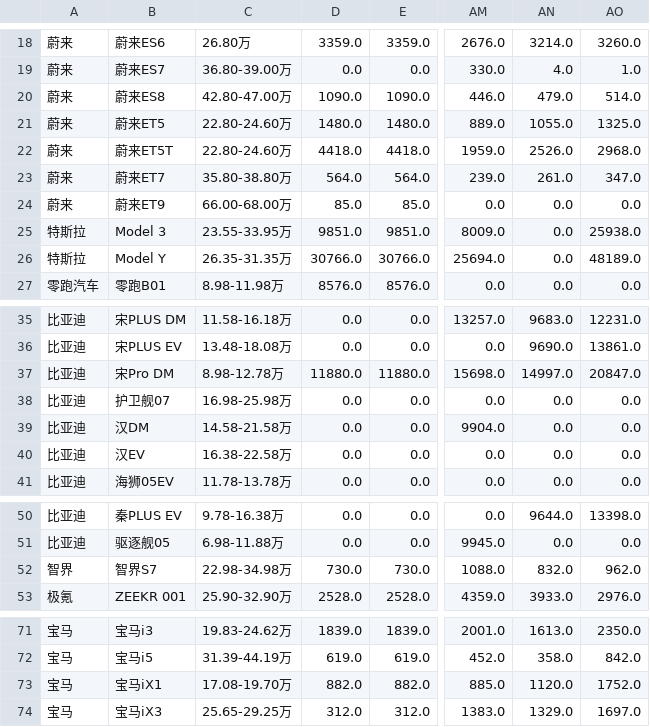
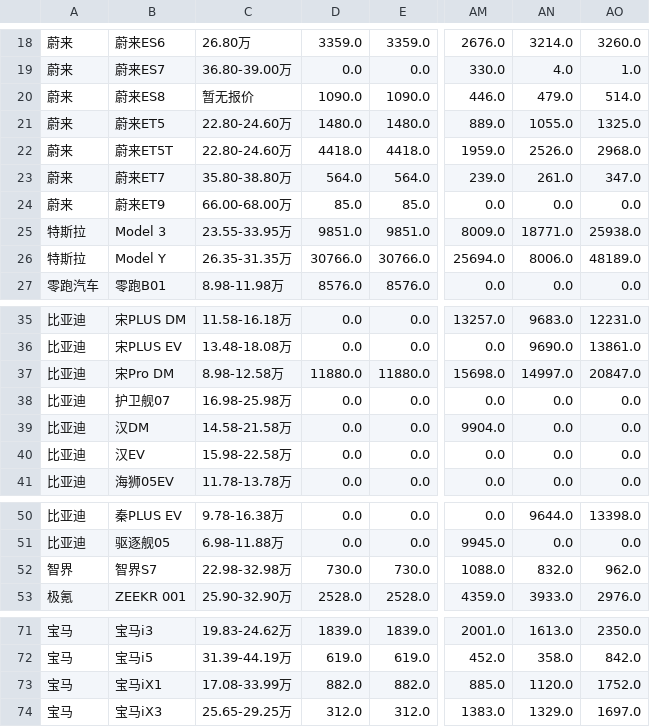
Before and after one commit to Jeffery-Lou/car-sales-analysis, a CSV file: 汽车销量数据.csv, drawn as a sheet; only a part is shown, gaps mark what is left out; the diff names each change by its address in the sheet, - before the commit and + after, or states it on an @@ line.

```diff
--- a/汽车销量数据.csv
+++ b/汽车销量数据.csv
-C20: 42.80-47.00万
+C20: 暂无报价
-AN25: 0.0
+AN25: 18771.0
-AN26: 0.0
+AN26: 8006.0
-C37: 8.98-12.78万
+C37: 8.98-12.58万
-C40: 16.38-22.58万
+C40: 15.98-22.58万
-C52: 22.98-34.98万
+C52: 22.98-32.98万
-C73: 17.08-19.70万
+C73: 17.08-33.99万
```
Also changed, not shown: 汽车销量数据_autohome_周度.csv.
